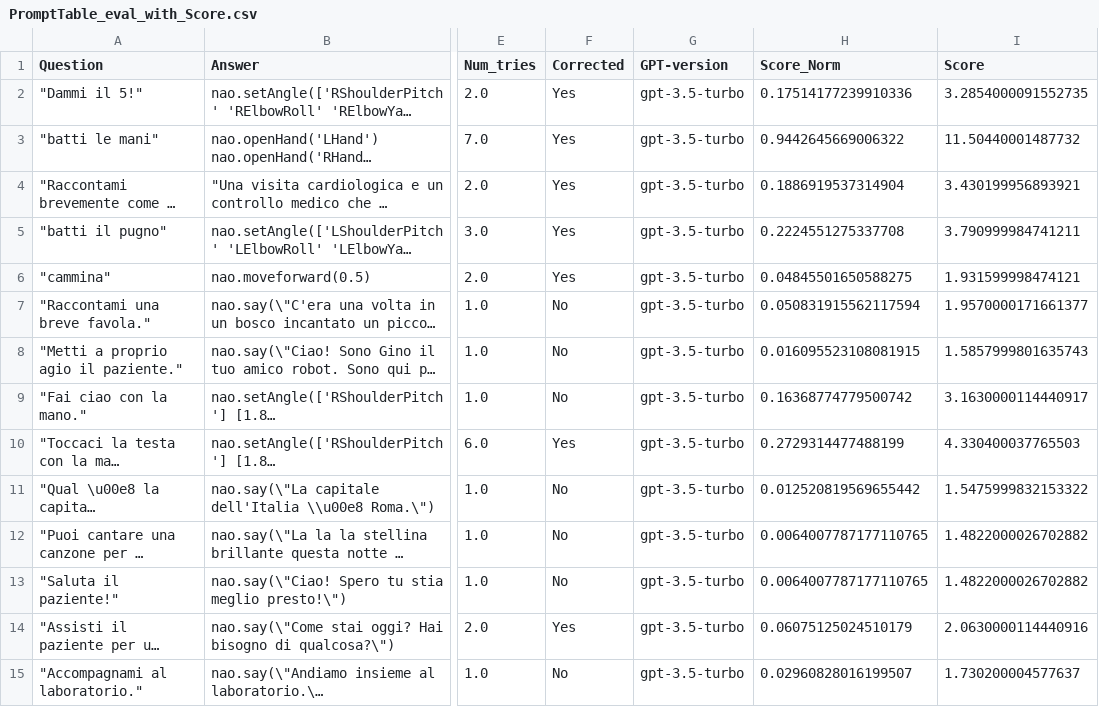
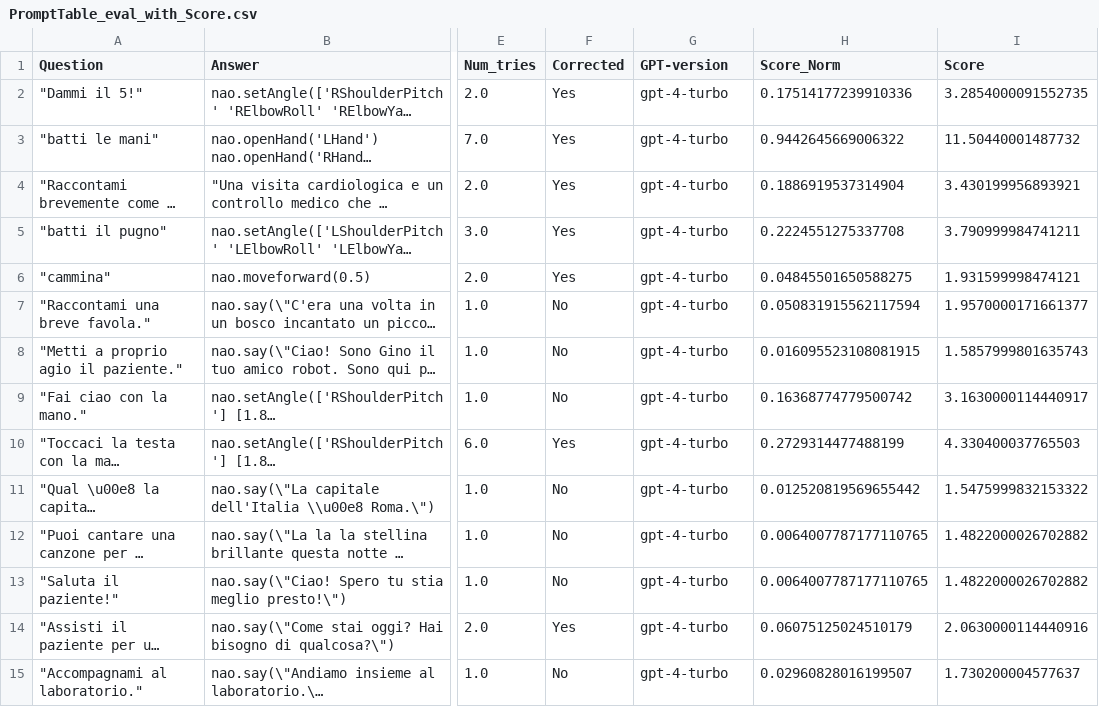
Before and after one commit to federicobiagi/NaoLLMControl, a CSV file: PromptTable_eval_with_Score.csv, drawn as a sheet; only a part is shown, gaps mark what is left out; long unchanged cells end in …; the diff covers the shown part only; the diff names each change by its address in the sheet, - before the commit and + after, or states it on an @@ line.

Commit message:
Update PromptTable_eval_with_Score.csv

```diff
--- a/PromptTable_eval_with_Score.csv
+++ b/PromptTable_eval_with_Score.csv
-G2:G15 (GPT-version): gpt-3.5-turbo
+G2:G15 (GPT-version): gpt-4-turbo
```
Also changed, not shown: 77 edited cells elsewhere in this file.
